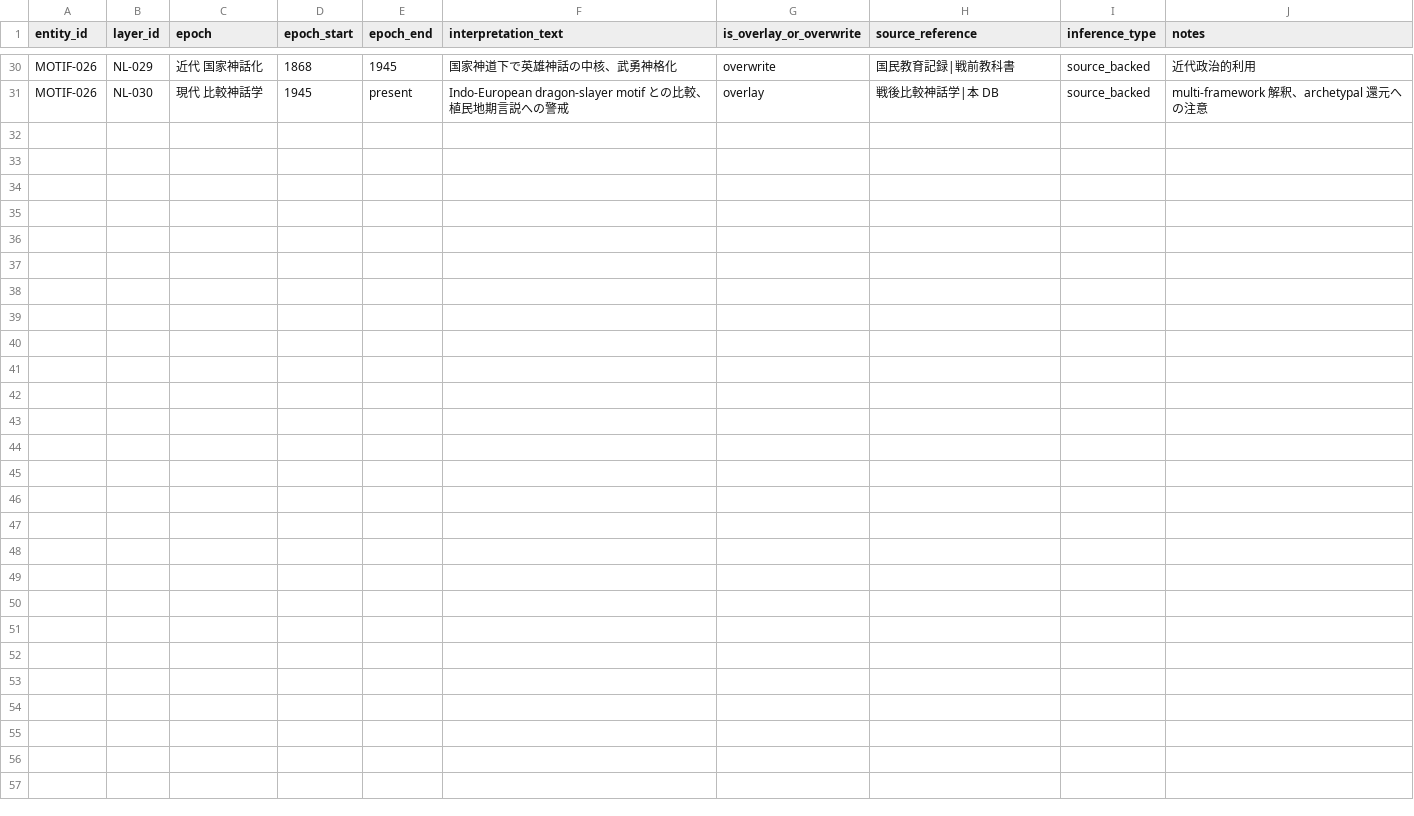
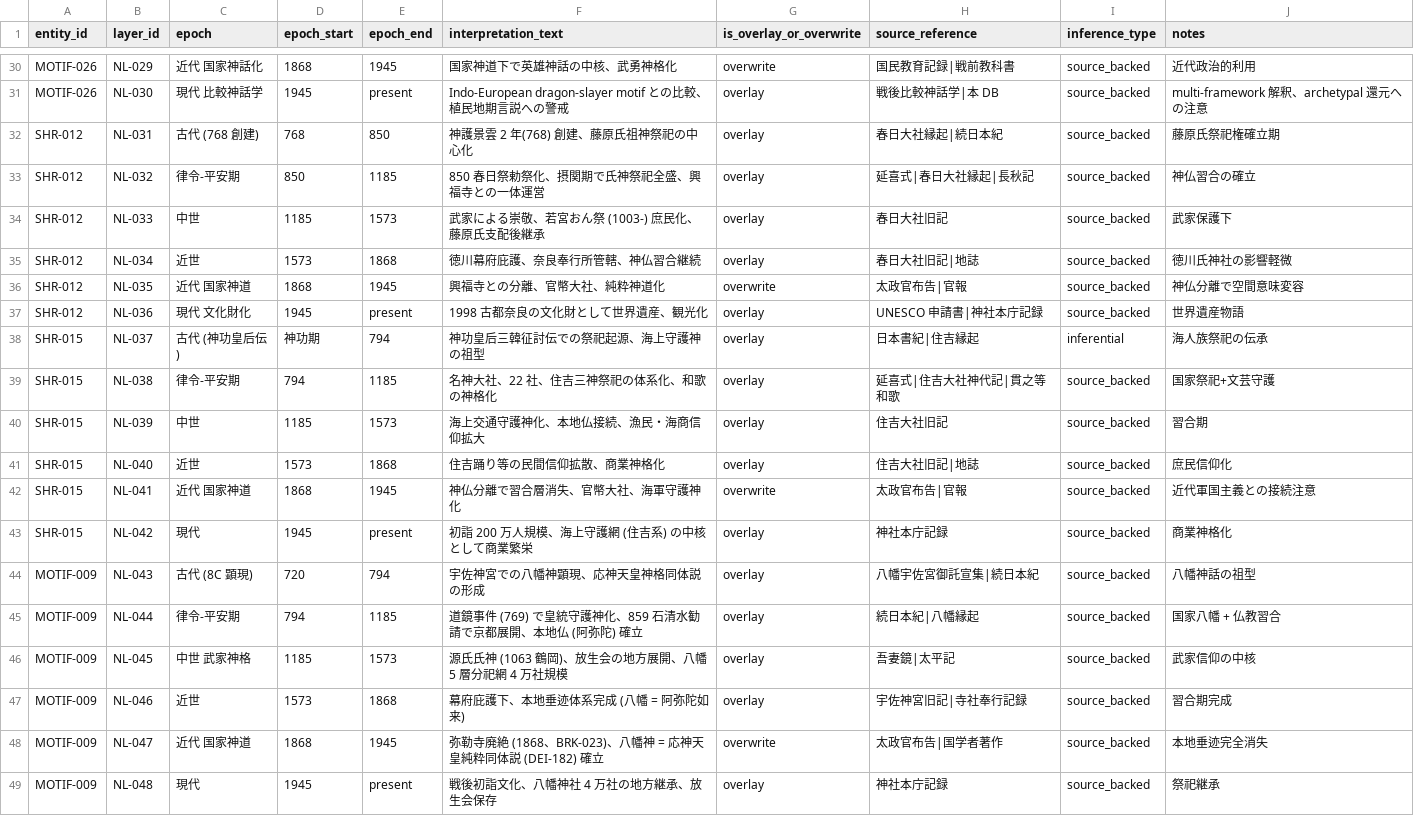
Before and after one commit to hirokaz/japanese_mythology_database, a TSV file: docs/civilization/07_narrative_layer.tsv, drawn as a sheet; only a part is shown, gaps mark what is left out.

Commit message:
[Data] DISC-007/012 データ拡充 — temporal 5 schema +83件 + mythologem relations +27件 (#273)
temporal 5 schema 合計 172 → 255 件 (+83、+48%)、
motif_belongs_to_mythologem 24 → 51 件 (+27、+113%)。
ritual_epoch 40件・entity_version 60件 (10 hub)・narrative_layer 48件
(8 entity)・continuity_break 42件・persistence_medium 65件。

audit 全 PASS、Cypher SYMBOLIC relations 4785→4812。外部 API なし、
本リポジトリ内データ拡充のみ。

```diff
--- a/docs/civilization/07_narrative_layer.tsv
+++ b/docs/civilization/07_narrative_layer.tsv
@@ -31 +31,19 @@ MOTIF-026	NL-029	近代 国家神話化	1868	1945	国家神道下で英雄神話
 MOTIF-026	NL-030	現代 比較神話学	1945	present	Indo-European dragon-slayer motif との比較、植民地期言説への警戒	overlay	戦後比較神話学|本 DB	source_backed	multi-framework 解釈、archetypal 還元への注意
+SHR-012	NL-031	古代 (768 創建)	768	850	神護景雲 2 年(768) 創建、藤原氏祖神祭祀の中心化	overlay	春日大社縁起|続日本紀	source_backed	藤原氏祭祀権確立期
+SHR-012	NL-032	律令-平安期	850	1185	850 春日祭勅祭化、摂関期で氏神祭祀全盛、興福寺との一体運営	overlay	延喜式|春日大社縁起|長秋記	source_backed	神仏習合の確立
+SHR-012	NL-033	中世	1185	1573	武家による崇敬、若宮おん祭 (1003-) 庶民化、藤原氏支配後継承	overlay	春日大社旧記	source_backed	武家保護下
+SHR-012	NL-034	近世	1573	1868	徳川幕府庇護、奈良奉行所管轄、神仏習合継続	overlay	春日大社旧記|地誌	source_backed	徳川氏神社の影響軽微
+SHR-012	NL-035	近代 国家神道	1868	1945	興福寺との分離、官幣大社、純粋神道化	overwrite	太政官布告|官報	source_backed	神仏分離で空間意味変容
+SHR-012	NL-036	現代 文化財化	1945	present	1998 古都奈良の文化財として世界遺産、観光化	overlay	UNESCO 申請書|神社本庁記録	source_backed	世界遺産物語
+SHR-015	NL-037	古代 (神功皇后伝)	神功期	794	神功皇后三韓征討伝での祭祀起源、海上守護神の祖型	overlay	日本書紀|住吉縁起	inferential	海人族祭祀の伝承
+SHR-015	NL-038	律令-平安期	794	1185	名神大社、22 社、住吉三神祭祀の体系化、和歌の神格化	overlay	延喜式|住吉大社神代記|貫之等和歌	source_backed	国家祭祀+文芸守護
+SHR-015	NL-039	中世	1185	1573	海上交通守護神化、本地仏接続、漁民・海商信仰拡大	overlay	住吉大社旧記	source_backed	習合期
+SHR-015	NL-040	近世	1573	1868	住吉踊り等の民間信仰拡散、商業神格化	overlay	住吉大社旧記|地誌	source_backed	庶民信仰化
+SHR-015	NL-041	近代 国家神道	1868	1945	神仏分離で習合層消失、官幣大社、海軍守護神化	overwrite	太政官布告|官報	source_backed	近代軍国主義との接続注意
+SHR-015	NL-042	現代	1945	present	初詣 200 万人規模、海上守護網 (住吉系) の中核として商業繁栄	overlay	神社本庁記録	source_backed	商業神格化
+MOTIF-009	NL-043	古代 (8C 顕現)	720	794	宇佐神宮での八幡神顕現、応神天皇神格同体説の形成	overlay	八幡宇佐宮御託宣集|続日本紀	source_backed	八幡神話の祖型
+MOTIF-009	NL-044	律令-平安期	794	1185	道鏡事件 (769) で皇統守護神化、859 石清水勧請で京都展開、本地仏 (阿弥陀) 確立	overlay	続日本紀|八幡縁起	source_backed	国家八幡 + 仏教習合
+MOTIF-009	NL-045	中世 武家神格	1185	1573	源氏氏神 (1063 鶴岡)、放生会の地方展開、八幡 5 層分祀網 4 万社規模	overlay	吾妻鏡|太平記	source_backed	武家信仰の中核
+MOTIF-009	NL-046	近世	1573	1868	幕府庇護下、本地垂迹体系完成 (八幡 = 阿弥陀如来)	overlay	宇佐神宮旧記|寺社奉行記録	source_backed	習合期完成
+MOTIF-009	NL-047	近代 国家神道	1868	1945	弥勒寺廃絶 (1868、BRK-023)、八幡神 = 応神天皇純粋同体説 (DEI-182) 確立	overwrite	太政官布告|国学者著作	source_backed	本地垂迹完全消失
+MOTIF-009	NL-048	現代	1945	present	戦後初詣文化、八幡神社 4 万社の地方継承、放生会保存	overlay	神社本庁記録	source_backed	祭祀継承
```
Also changed, not shown: docs/civilization/03_ritual_epoch.tsv, docs/civilization/05_persistence_medium.tsv, 10 other files.
